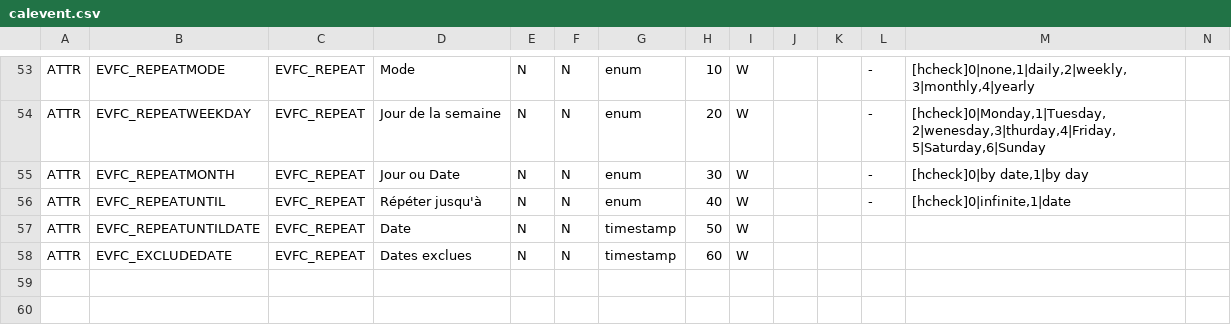
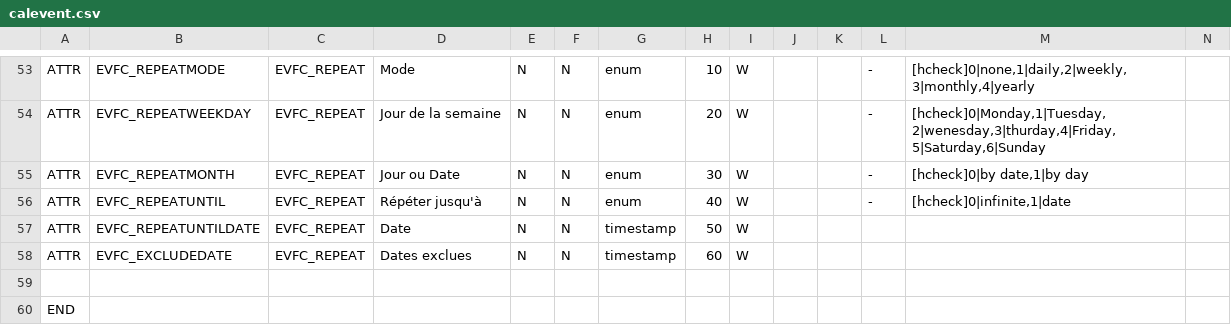
Before and after one commit to dynacase-labs/dynacase-thesaurus, a CSV file: wgcal/Families/calevent.csv, drawn as a sheet; only a part is shown, gaps mark what is left out; the diff names each change by its address in the sheet, - before the commit and + after, or states it on an @@ line.

```diff
--- a/wgcal/Families/calevent.csv
+++ b/wgcal/Families/calevent.csv
+row 59: (empty)
+row 60: END
```
Also changed, not shown: 8 other files.
